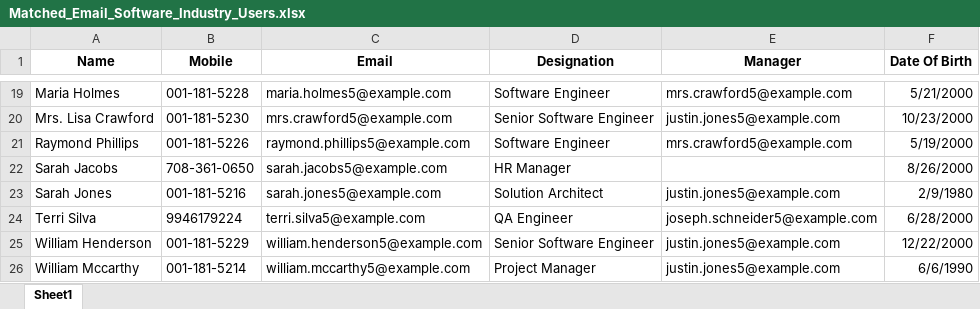
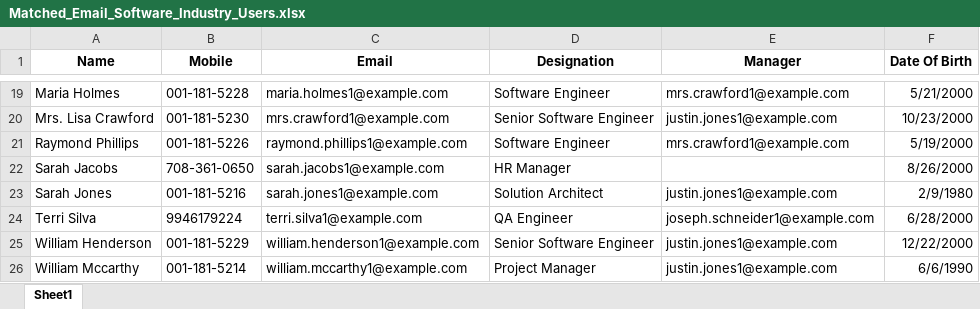
Before and after one commit to umarzubair105/Just-Plan-It, an Excel workbook: Matched_Email_Software_Industry_Users.xlsx, sheet Sheet1, drawn as a sheet; only a part is shown, gaps mark what is left out; values as stored, in another font and other column widths than the file's, no borders; table styles not drawn; the diff covers the shown part only; the diff names each change by its address in the sheet, - before the commit and + after, or states it on an @@ line.

```diff
--- a/Matched_Email_Software_Industry_Users.xlsx (sheet Sheet1)
+++ b/Matched_Email_Software_Industry_Users.xlsx (sheet Sheet1)
-C19 (Email): maria.holmes5@example.com
+C19 (Email): maria.holmes1@example.com
-E19 (Manager): mrs.crawford5@example.com
+E19 (Manager): mrs.crawford1@example.com
-C20 (Email): mrs.crawford5@example.com
+C20 (Email): mrs.crawford1@example.com
-E20 (Manager): justin.jones5@example.com
+E20 (Manager): justin.jones1@example.com
-C21 (Email): raymond.phillips5@example.com
+C21 (Email): raymond.phillips1@example.com
-E21 (Manager): mrs.crawford5@example.com
+E21 (Manager): mrs.crawford1@example.com
-C22 (Email): sarah.jacobs5@example.com
+C22 (Email): sarah.jacobs1@example.com
-C23 (Email): sarah.jones5@example.com
+C23 (Email): sarah.jones1@example.com
-E23 (Manager): justin.jones5@example.com
+E23 (Manager): justin.jones1@example.com
-C24 (Email): terri.silva5@example.com
+C24 (Email): terri.silva1@example.com
-E24 (Manager): joseph.schneider5@example.com
+E24 (Manager): joseph.schneider1@example.com
-C25 (Email): william.henderson5@example.com
+C25 (Email): william.henderson1@example.com
-E25:E26 (Manager): justin.jones5@example.com
+E25:E26 (Manager): justin.jones1@example.com
-C26 (Email): william.mccarthy5@example.com
+C26 (Email): william.mccarthy1@example.com
```
Also changed, not shown: 33 edited cells elsewhere in this sheet, 8 other files.
